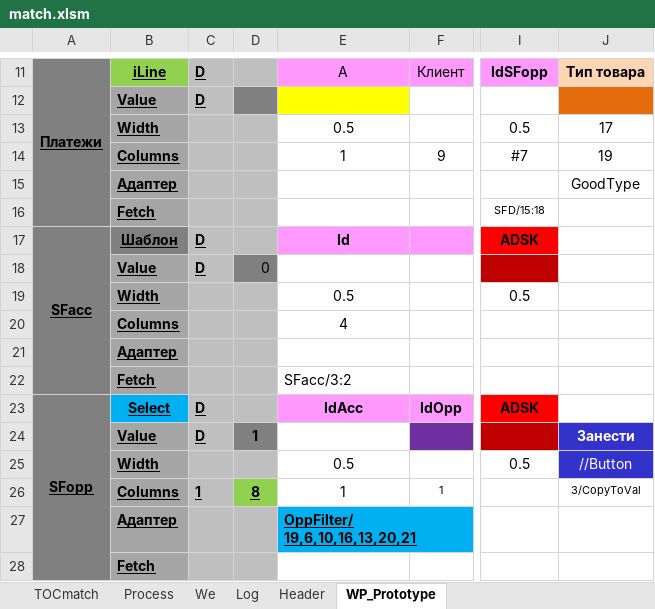
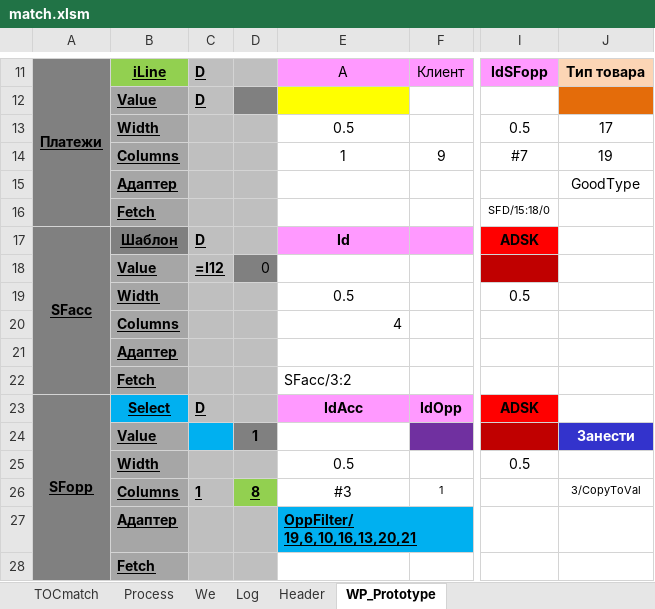
Before and after one commit to PavelKhrapkin/match, an Excel workbook: match2.0/match.xlsm, sheet WP_Prototype, drawn as a sheet; only a part is shown, gaps mark what is left out; values as stored, in another font and other column widths than the file's, no borders; charts and pictures not drawn; the diff names each change by its address in the sheet, - before the commit and + after, or states it on an @@ line.

```diff
--- a/match2.0/match.xlsm (sheet WP_Prototype)
+++ b/match2.0/match.xlsm (sheet WP_Prototype)
-I16: SFD/15:18
+I16: SFD/15:18/0
-C18: D
+C18: =I12
-E20 alignment: center
+E20 alignment: right
-C24: D
+C24: (empty)
-C24 fill: #BFBFBF
+C24 fill: #00B0F0
-J25: //Button
+J25: (empty)
-J25 fill: #3333CC
+J25 fill: none
-E26: 1
+E26: #3
```
Also changed, not shown: sheet Log.
